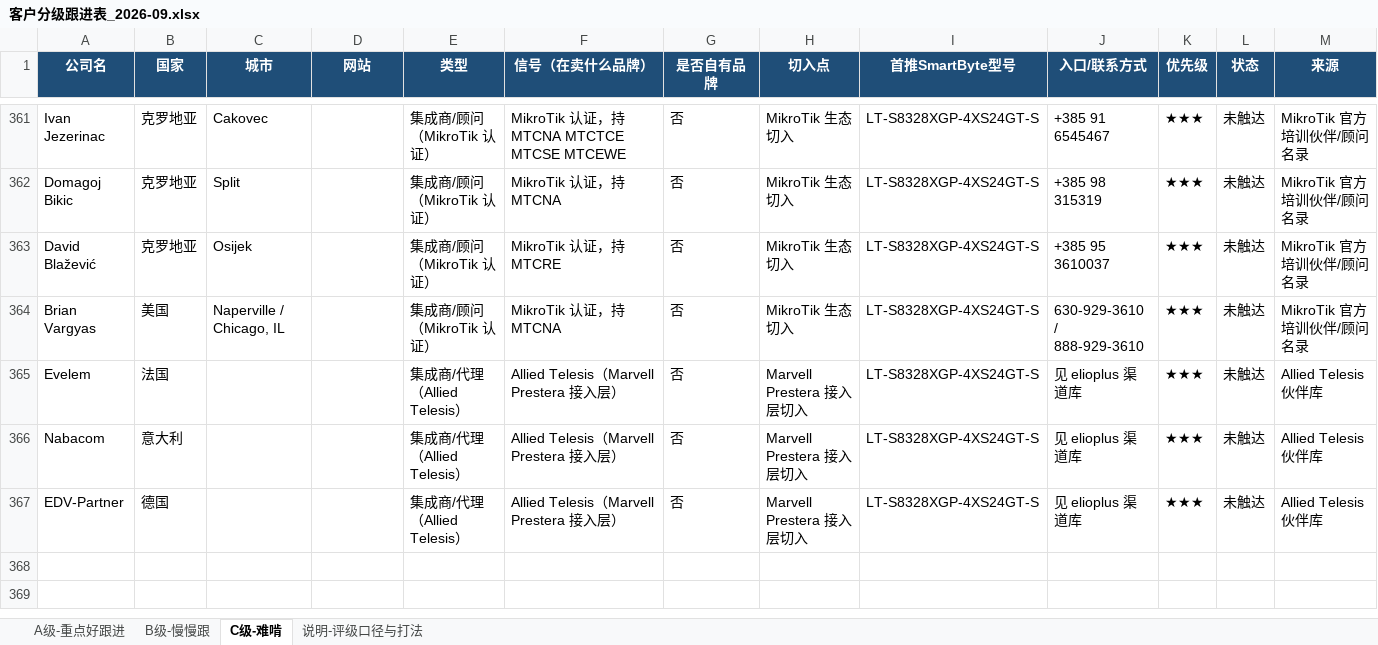
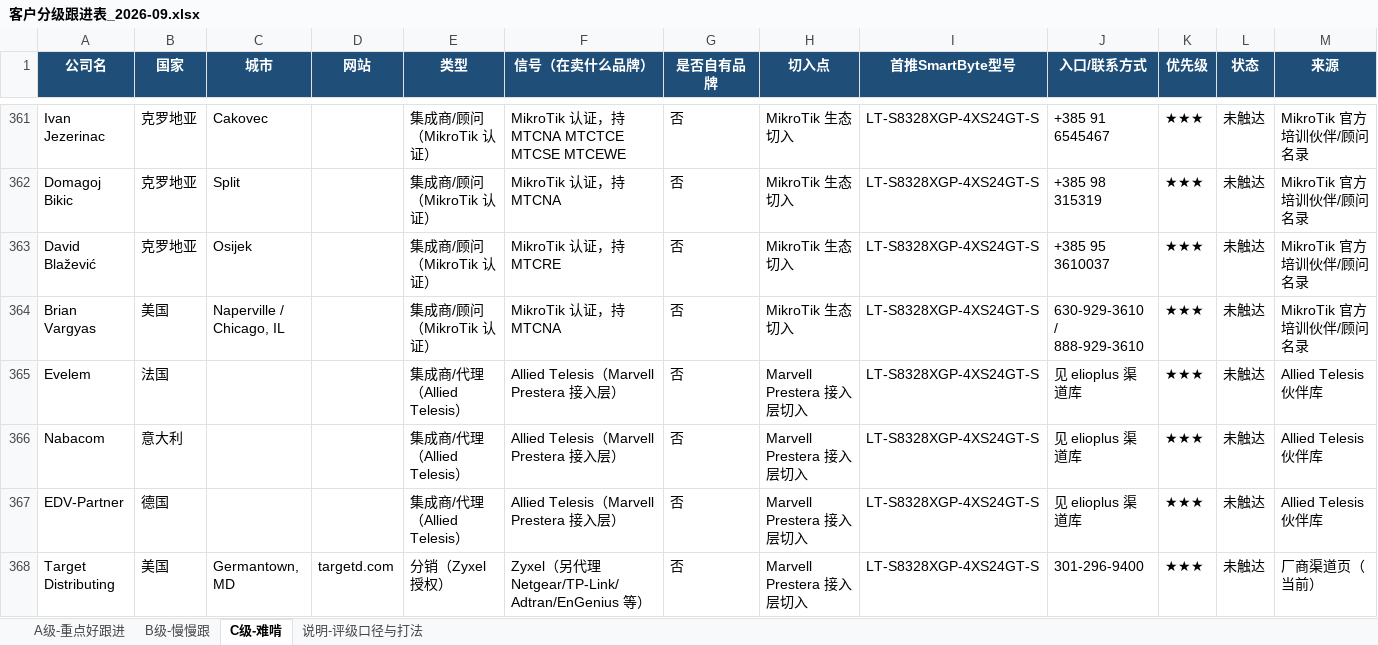
Before and after one commit to SimonSaga-202306/mikrotik-info, an Excel workbook: 客户分级跟进表_2026-09.xlsx, sheet C级-难啃, drawn as a sheet; only a part is shown, gaps mark what is left out; values as stored, in another font and other column widths than the file's, no borders; rows hold the shown columns only; the diff names each change by its address in the sheet, - before the commit and + after, or states it on an @@ line.

```diff
--- a/客户分级跟进表_2026-09.xlsx (sheet C级-难啃)
+++ b/客户分级跟进表_2026-09.xlsx (sheet C级-难啃)
+row 368: Target Distributing | 美国 | Germantown, MD | targetd.com | 分销（Zyxel 授权） | Zyxel（另代理 Netgear/TP-Link/Adtran/EnGenius 等） | 否 | Marvell Prestera 接入层切入 | LT-S8328XGP-4XS24GT-S | 301-296-9400 | ★★★ | 未触达 | 厂商渠道页（当前）
```
Also changed, not shown: sheet A级-重点好跟进, MikroTik_vs_SmartByte_替代对照表.xlsx, 6 other files.
